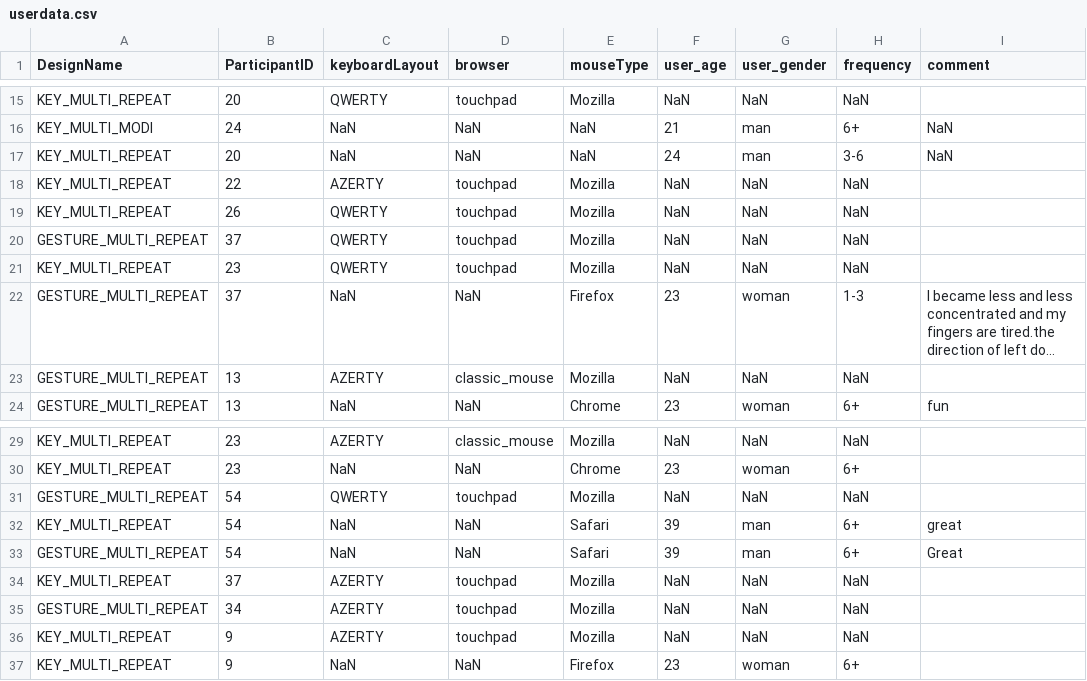
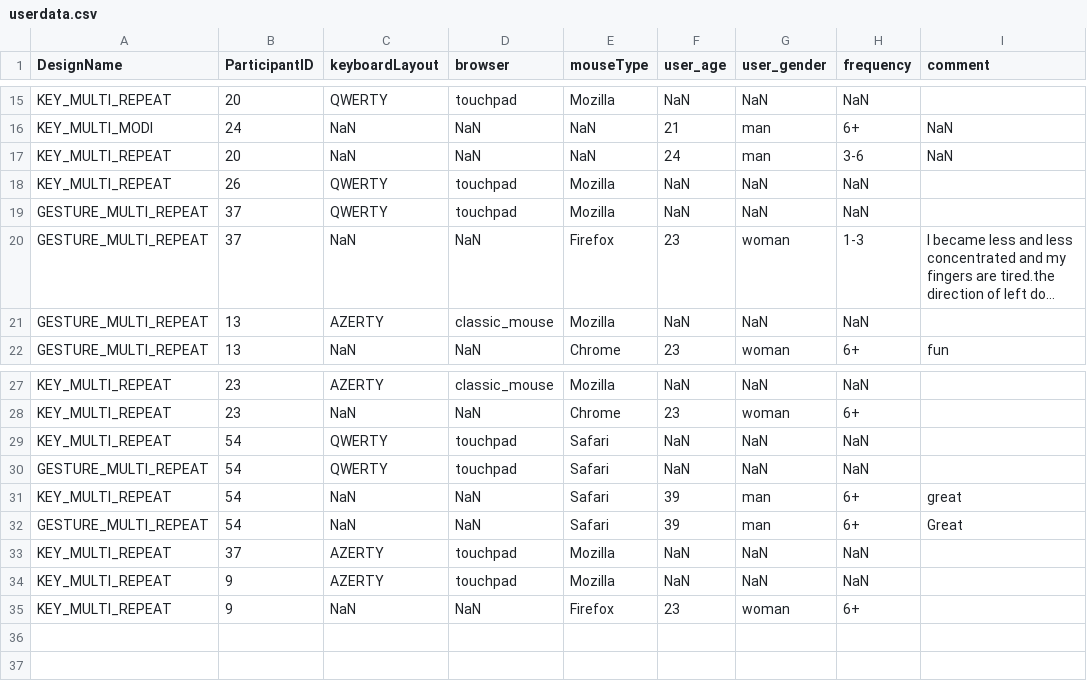
Before and after one commit to MRVNY/ProjectGI, a CSV file: server/logs/userdata.csv, drawn as a sheet; only a part is shown, gaps mark what is left out; long unchanged cells end in …; removed rows and columns are numbered as before the commit, all else as after; the diff names each change by its address in the sheet, - before the commit and + after, or states it on an @@ line.

```diff
--- a/server/logs/userdata.csv
+++ b/server/logs/userdata.csv
-row 18: KEY_MULTI_REPEAT | 22 | AZERTY | touchpad | Mozilla | NaN | NaN | NaN
-row 21: KEY_MULTI_REPEAT | 23 | QWERTY | touchpad | Mozilla | NaN | NaN | NaN
+row 29: KEY_MULTI_REPEAT | 54 | QWERTY | touchpad | Safari | NaN | NaN | NaN
-E30 (mouseType): Mozilla
+E30 (mouseType): Safari
-row 35: GESTURE_MULTI_REPEAT | 34 | AZERTY | touchpad | Mozilla | NaN | NaN | NaN
```
Also changed, not shown: 9 other files.
